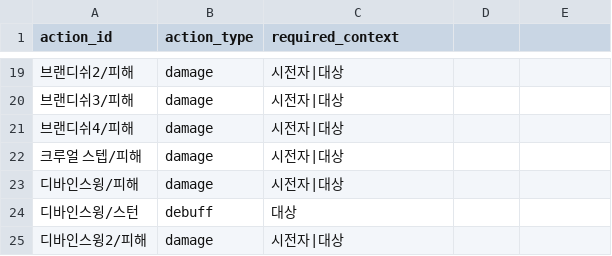
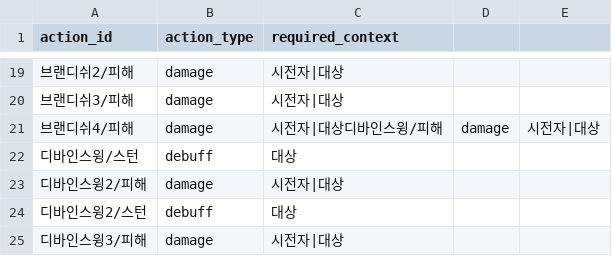
Before and after one commit to catsnakedog/SkillChangeSurvival, a CSV file: RootDesk/MyDesk/Data/actions.csv, drawn as a sheet; only a part is shown, gaps mark what is left out; the shorter side is filled out with more unchanged rows; the diff names each change by its address in the sheet, - before the commit and + after, or states it on an @@ line.

```diff
--- a/RootDesk/MyDesk/Data/actions.csv
+++ b/RootDesk/MyDesk/Data/actions.csv
-C21 (required_context): 시전자|대상
+C21 (required_context): 시전자|대상디바인스윙/피해
-D21: (empty)
+D21: damage
-E21: (empty)
+E21: 시전자|대상
-row 22: 크루얼 스텝/피해 | damage | 시전자|대상
-row 23: 디바인스윙/피해 | damage | 시전자|대상
```
Also changed, not shown: RootDesk/MyDesk/Data/area_target_captures.csv, RootDesk/MyDesk/Data/effects.csv, 21 other files.
